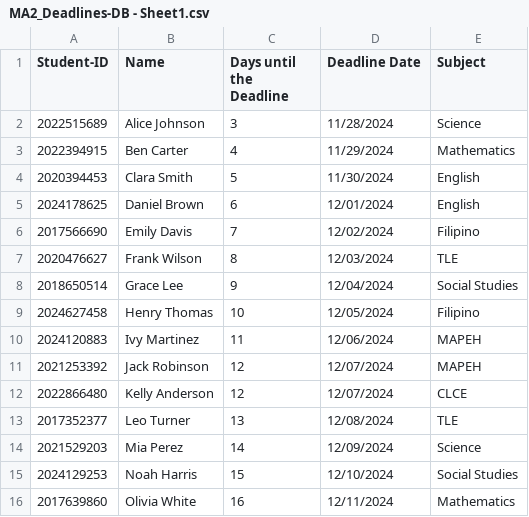
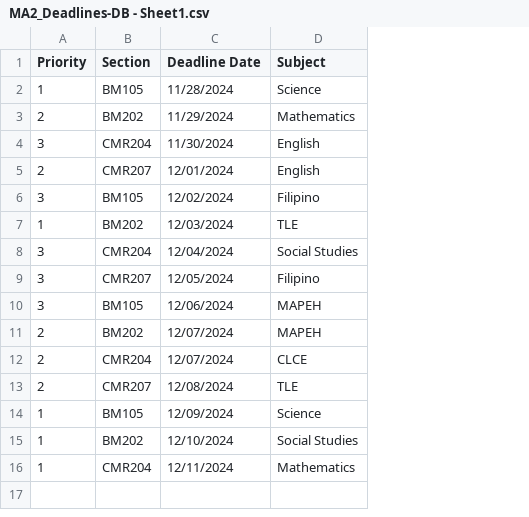
Before and after one commit to KRMeaag-DLSL/final-project-Group2-ooprog, a CSV file: MA2_Deadlines-DB - Sheet1.csv, drawn as a sheet; removed rows and columns are numbered as before the commit, all else as after; the diff names each change by its address in the sheet, - before the commit and + after, or states it on an @@ line.

```diff
--- a/MA2_Deadlines-DB - Sheet1.csv
+++ b/MA2_Deadlines-DB - Sheet1.csv
-column A (Student-ID), rows 2-16: 2022515689 | 2022394915 | 2020394453 | 2024178625 | 2017566690 | 2020476627 | 2018650514 | 2024627458 | 2024120883 | 2021253392 | 2022866480 | 2017352377 | 2021529203 | 2024129253 | 2017639860
-column B (Name), rows 2-16: Alice Johnson | Ben Carter | Clara Smith | Daniel Brown | Emily Davis | Frank Wilson | Grace Lee | Henry Thomas | Ivy Martinez | Jack Robinson | Kelly Anderson | Leo Turner | Mia Perez | Noah Harris | Olivia White
-column C (Days until the Deadline), rows 2-16: 3 | 4 | 5 | 6 | 7 | 8 | 9 | 10 | 11 | 12 | 12 | 13 | 14 | 15 | 16
+column A (Priority), rows 2-16: 1 | 2 | 3 | 2 | 3 | 1 | 3 | 3 | 3 | 2 | 2 | 2 | 1 | 1 | 1
+column B (Section), rows 2-16: BM105 | BM202 | CMR204 | CMR207 | BM105 | BM202 | CMR204 | CMR207 | BM105 | BM202 | CMR204 | CMR207 | BM105 | BM202 | CMR204
```
Also changed, not shown: 3 other files.
